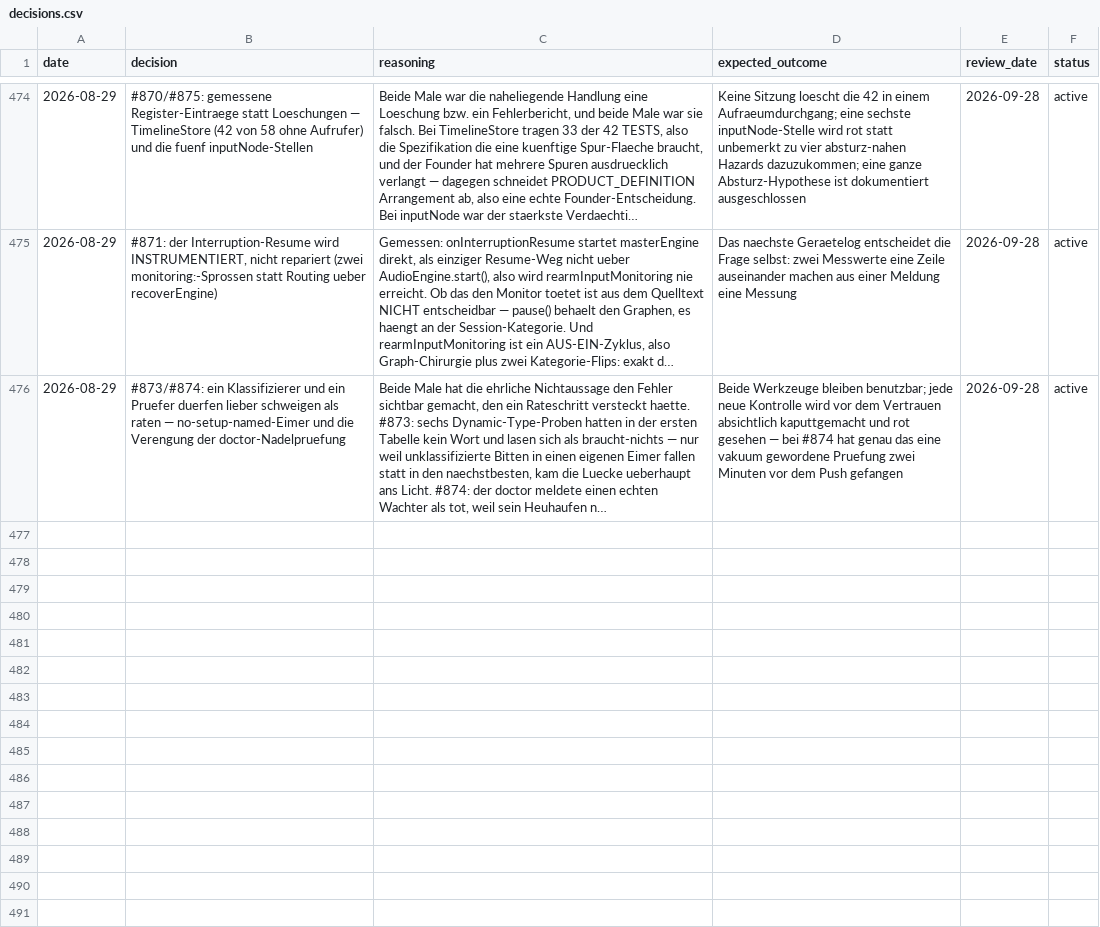
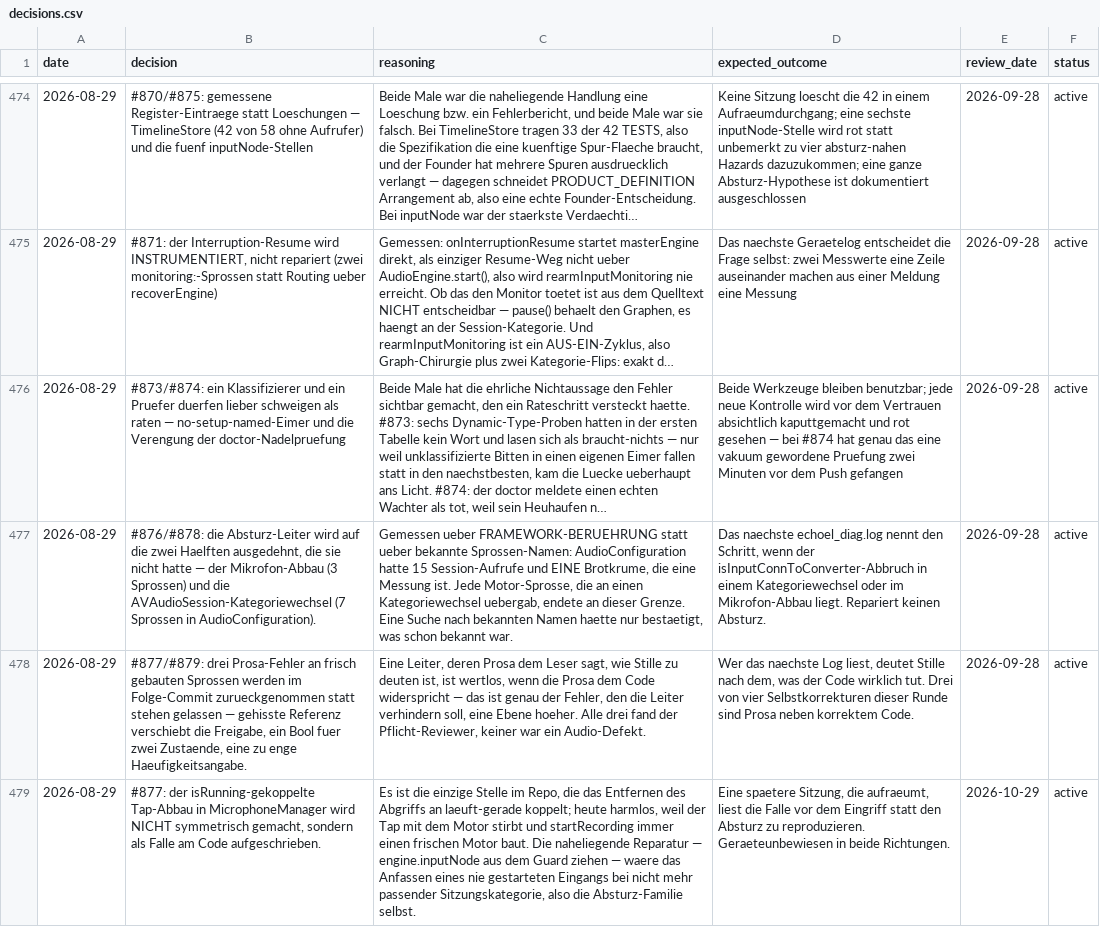
Before and after one commit to vibrationalforce/blab-ios-app, a CSV file: decisions.csv, drawn as a sheet; only a part is shown, gaps mark what is left out; long unchanged cells end in …; the diff names each change by its address in the sheet, - before the commit and + after, or states it on an @@ line.

```diff
--- a/decisions.csv
+++ b/decisions.csv
+row 477: 2026-08-29 | #876/#878: die Absturz-Leiter wird auf die zwei Haelften ausgedehnt, die sie nicht hatte — der Mikrofon-Abbau (3 Sprossen) und die AVAudioSession-Kategoriewechsel (7 Sprossen in AudioConfiguration). | Gemessen ueber FRAMEWORK-BERUEHRUNG statt ueber bekannte Sprossen-Namen: AudioConfiguration hatte 15 Session-Aufrufe und EINE Brotkrume, die eine Messung ist. Jede Motor-Sprosse, die an einen Kategoriewechsel uebergab, endete an dieser Grenze. Eine Suche nach bekannten Namen haette nur bestaetigt, was schon bekannt war. | Das naechste echoel_diag.log nennt den Schritt, wenn der isInputConnToConverter-Abbruch in einem Kategoriewechsel oder im Mikrofon-Abbau liegt. Repariert keinen Absturz. | 2026-09-28 | active
+row 478: 2026-08-29 | #877/#879: drei Prosa-Fehler an frisch gebauten Sprossen werden im Folge-Commit zurueckgenommen statt stehen gelassen — gehisste Referenz verschiebt die Freigabe, ein Bool fuer zwei Zustaende, eine zu enge Haeufigkeitsangabe. | Eine Leiter, deren Prosa dem Leser sagt, wie Stille zu deuten ist, ist wertlos, wenn die Prosa dem Code widerspricht — das ist genau der Fehler, den die Leiter verhindern soll, eine Ebene hoeher. Alle drei fand der Pflicht-Reviewer, keiner war ein Audio-Defekt. | Wer das naechste Log liest, deutet Stille nach dem, was der Code wirklich tut. Drei von vier Selbstkorrekturen dieser Runde sind Prosa neben korrektem Code. | 2026-09-28 | active
+row 479: 2026-08-29 | #877: der isRunning-gekoppelte Tap-Abbau in MicrophoneManager wird NICHT symmetrisch gemacht, sondern als Falle am Code aufgeschrieben. | Es ist die einzige Stelle im Repo, die das Entfernen des Abgriffs an laeuft-gerade koppelt; heute harmlos, weil der Tap mit dem Motor stirbt und startRecording immer einen frischen Motor baut. Die naheliegende Reparatur — engine.inputNode aus dem Guard ziehen — waere das Anfassen eines nie gestarteten Eingangs bei nicht mehr passender Sitzungskategorie, also die Absturz-Familie selbst. | Eine spaetere Sitzung, die aufraeumt, liest die Falle vor dem Eingriff statt den Absturz zu reproduzieren. Geraeteunbewiesen in beide Richtungen. | 2026-10-29 | active
```
Also changed, not shown: 1 other file.
